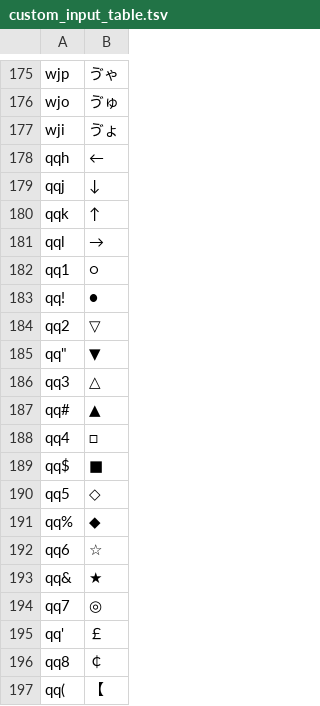
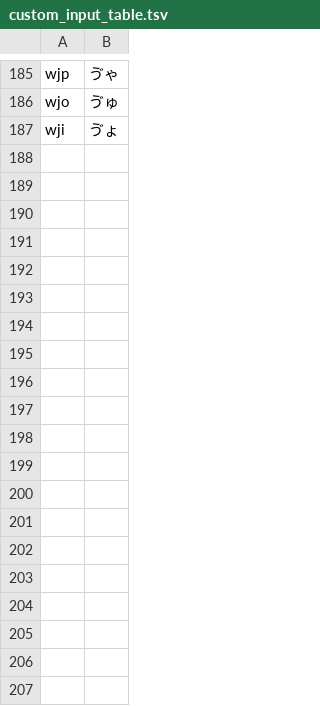
Before and after one commit to yuhkis/wkr-layout, a TSV file: v2/azookey/custom_input_table.tsv, drawn as a sheet; only a part is shown, gaps mark what is left out; the diff covers the shown part only.

Commit message:
Layout 2.0.0-beta.4: ん on M, っ on U, the ぇ column on N, no symbols
- M gives ん (m-n, the 2.0.0-beta.1 ID), U gives っ (u-small-tsu), and N
  gives いぇ alone (n-ye) and the ぇ column after a row key: en-kye sn-she
  fn-che dn-nye gn-hye vn-mye rn-rye an-gye zn-je cn-dye bn-bye tn-pye
  xn-fe. There is no W N, Q N or W J N. E M is かん, E U かっ, E N きぇ.
- The 55 symbols and 4 arrows behind Q Q and the fullwidth ， ． ／ after Q
  are removed; Q Q is ぁぁ and symbols come from conversion. Every rule is
  now kana sent as romaji. 220 rules become 171 (-65, +16); the 155 that
  stay keep their records and order.
- The generator adds N ぇ to the rows-by-columns grid and the keymap, wraps
  the two long legend lines so none runs past the image's right edge, and
  no longer needs the U-before-N tie-break in lesson spellings.
- Practice 0.4.0: ん is typed on M and っ on U; いぇ しぇ ちぇ じぇ move to
  the や・よ・ゆ・いぇ lesson; the v1 lesson adds ん っ; the keyboard help
  describes the current layout.
- README, release notes (docs/release-2.0.0-beta.4.md), compatibility
  (change table and rule IDs), verification, practice README. package.py
  treats 2.0.0-beta.3 as released; the policy allows the new notes.

```diff
--- a/v2/azookey/custom_input_table.tsv
+++ b/v2/azookey/custom_input_table.tsv
@@ -177,21 +187 @@ wjo	ゔゅ
 wji	ゔょ
-qqh	←
-qqj	↓
-qqk	↑
-qql	→
-qq1	○
-qq!	●
-qq2	▽
-qq"	▼
-qq3	△
-qq#	▲
-qq4	□
-qq$	■
-qq5	◇
-qq%	◆
-qq6	☆
-qq&	★
-qq7	◎
-qq'	￡
-qq8	￠
-qq(	【
```
Also changed, not shown: 13 added rows, 42 removed rows and 3 edited cells elsewhere in this file, 19 other files.
